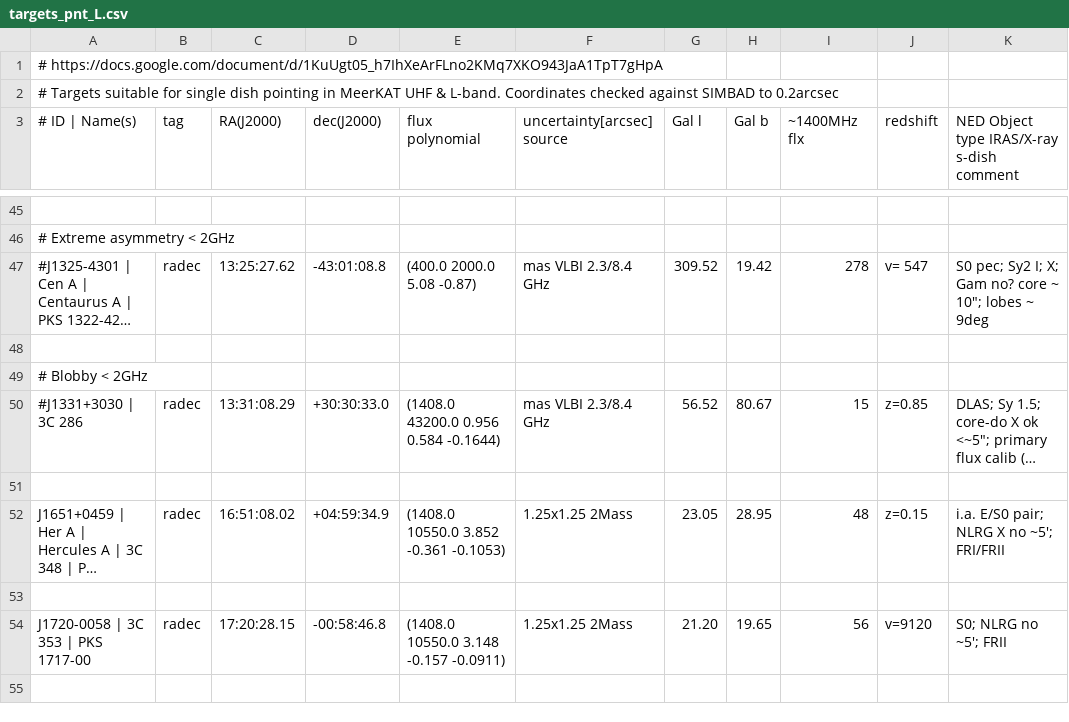
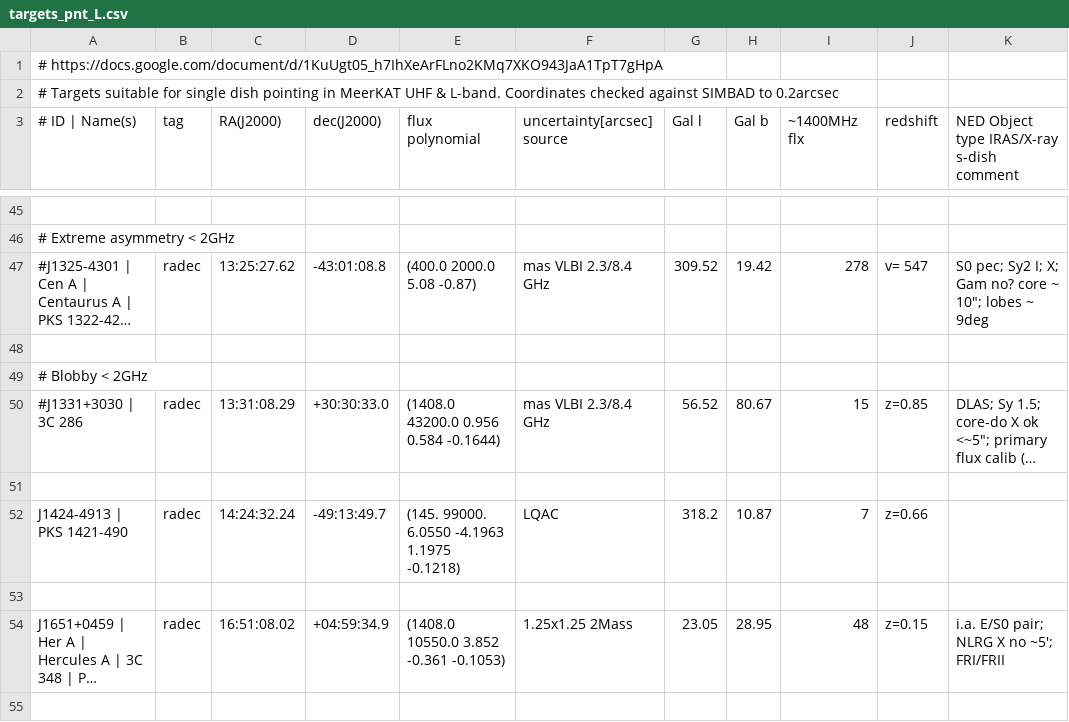
Before and after one commit to ska-sa/dvs, a CSV file: catalogues/targets_pnt_L.csv, drawn as a sheet; only a part is shown, gaps mark what is left out; the shorter side is filled out with more unchanged rows; long unchanged cells end in …; the diff names each change by its address in the sheet, - before the commit and + after, or states it on an @@ line.

```diff
--- a/catalogues/targets_pnt_L.csv
+++ b/catalogues/targets_pnt_L.csv
+row 52: J1424-4913 | PKS 1421-490 | radec | 14:24:32.24 | -49:13:49.7 | (145. 99000. 6.0550 -4.1963 1.1975 -0.1218) | LQAC | 318.2 | 10.87 | 7 | z=0.66
+row 53: (empty)
```
Also changed, not shown: catalogues/targets_pnt_S.csv.
